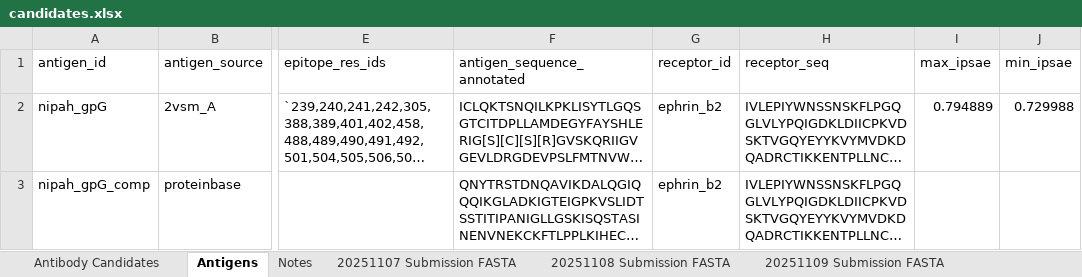
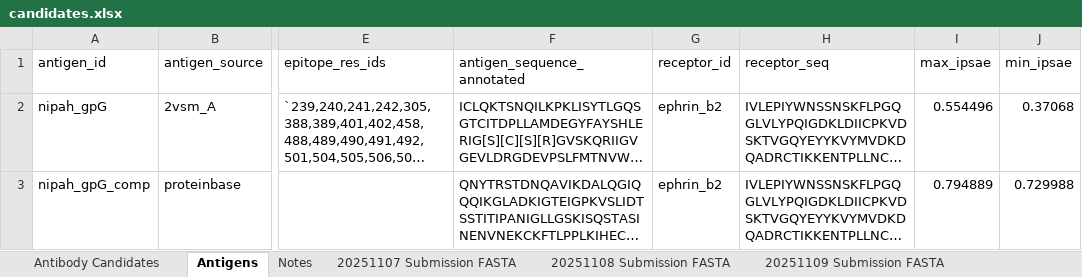
Before and after one commit to silicobio/Nipah_gpG_Fv_Generation, an Excel workbook: candidates.xlsx, sheet Antigens, drawn as a sheet; only a part is shown, gaps mark what is left out; long unchanged cells end in …; values as stored, in another font and other column widths than the file's, no borders; the diff names each change by its address in the sheet, - before the commit and + after, or states it on an @@ line.

```diff
--- a/candidates.xlsx (sheet Antigens)
+++ b/candidates.xlsx (sheet Antigens)
-I2 (max_ipsae): 0.794889
+I2 (max_ipsae): 0.554496
-J2 (min_ipsae): 0.729988
+J2 (min_ipsae): 0.37068
-I3 (max_ipsae): (empty)
+I3 (max_ipsae): 0.794889
-J3 (min_ipsae): (empty)
+J3 (min_ipsae): 0.729988
```
Also changed, not shown: sheet Antibody Candidates, sheet 20251109 Submission FASTA, sheet 20251111 Submission FASTA, sheet 20251110 Submission FASTA, sheet 20251108 Submission FASTA.
